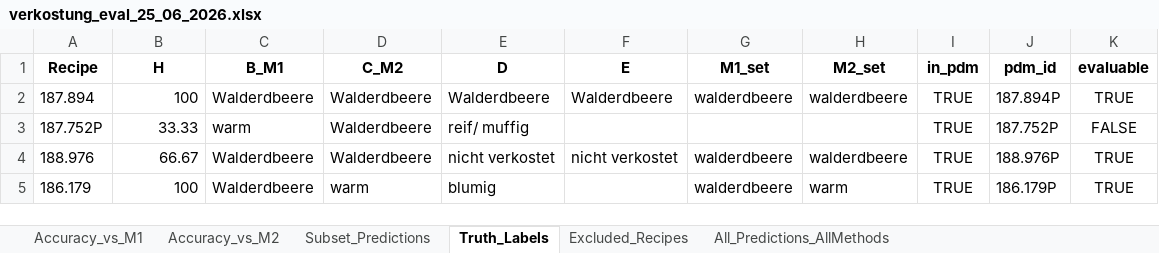
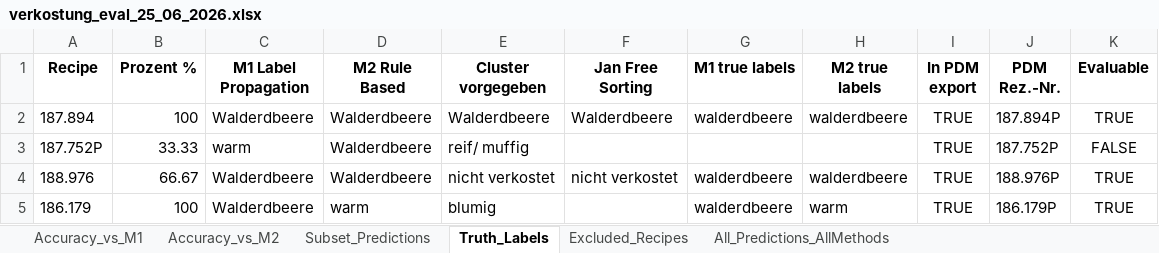
Before and after one commit to fredboneML/Flavour_Agent, an Excel workbook: outputs/verkostung_eval_25_06_2026.xlsx, sheet Truth_Labels, drawn as a sheet; only a part is shown; values as stored, in another font and other column widths than the file's, no borders; the diff names each change by its address in the sheet, - before the commit and + after, or states it on an @@ line.

Commit message:
refactor: use readable column names in Verkostung eval output
Rename terse export columns (H, B_M1, C_M2, D, E, M1_set...) to human-readable
labels (Prozent %, M1 Label Propagation, M2 Rule Based, Cluster vorgegeben,
Jan Free Sorting, ...) in the Truth_Labels, Subset_Predictions, and
Excluded_Recipes sheets.

```diff
--- a/outputs/verkostung_eval_25_06_2026.xlsx (sheet Truth_Labels)
+++ b/outputs/verkostung_eval_25_06_2026.xlsx (sheet Truth_Labels)
-B1: H
+B1: Prozent %
-C1: B_M1
+C1: M1 Label Propagation
-D1: C_M2
+D1: M2 Rule Based
-E1: D
+E1: Cluster vorgegeben
-F1: E
+F1: Jan Free Sorting
-G1: M1_set
+G1: M1 true labels
-H1: M2_set
+H1: M2 true labels
-I1: in_pdm
+I1: In PDM export
-J1: pdm_id
+J1: PDM Rez.-Nr.
-K1: evaluable
+K1: Evaluable
```
Also changed, not shown: sheet Excluded_Recipes, sheet Subset_Predictions, 1 other file.
